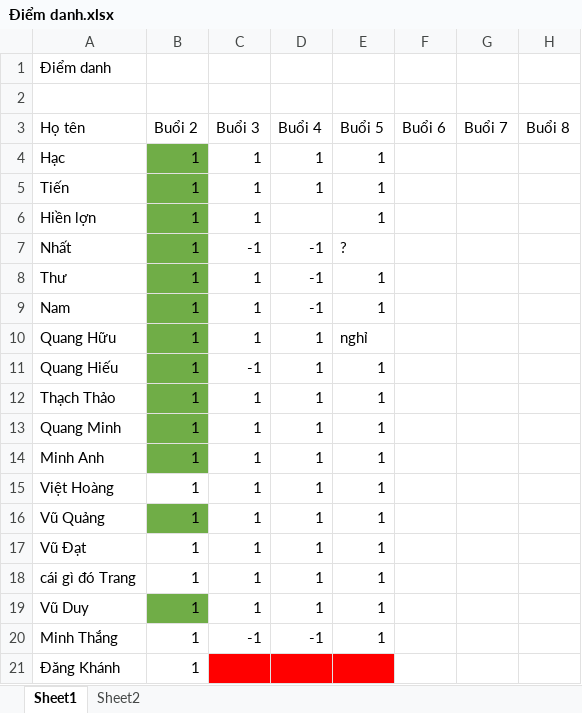
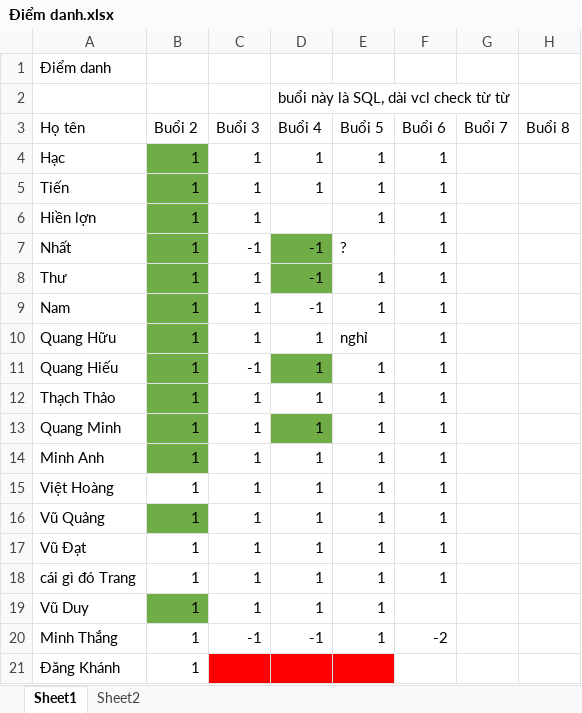
Before and after one commit to ndthien98/codese-fullstack-01, an Excel workbook: Điểm danh.xlsx, sheet Sheet1, drawn as a sheet; only a part is shown; values as stored, in another font and other column widths than the file's, no borders; the diff names each change by its address in the sheet, - before the commit and + after, or states it on an @@ line.

```diff
--- a/Điểm danh.xlsx (sheet Sheet1)
+++ b/Điểm danh.xlsx (sheet Sheet1)
-D2 (Buổi 4): (empty)
+D2 (Buổi 4): buổi này là SQL, dài vcl check từ từ
-F4:F18 (Buổi 6): (empty)
+F4:F18 (Buổi 6): 1
-D7:D8 fill: none
+D7:D8 fill: #70AD47
-D11 fill: none
+D11 fill: #70AD47
-D13 fill: none
+D13 fill: #70AD47
-F20 (Buổi 6): (empty)
+F20 (Buổi 6): -2
```
Also changed, not shown: 9 other files.
